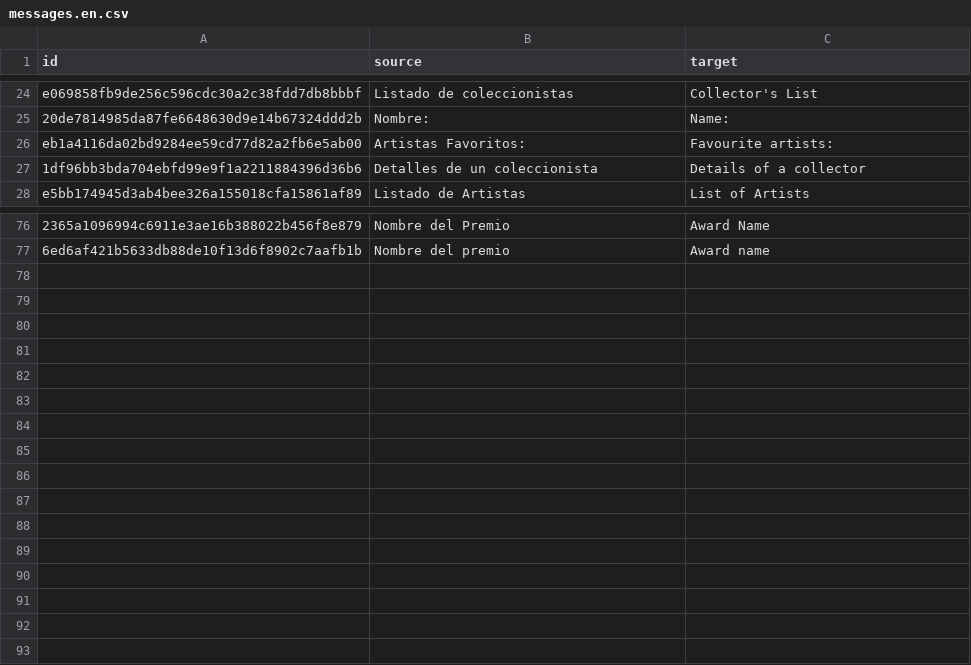
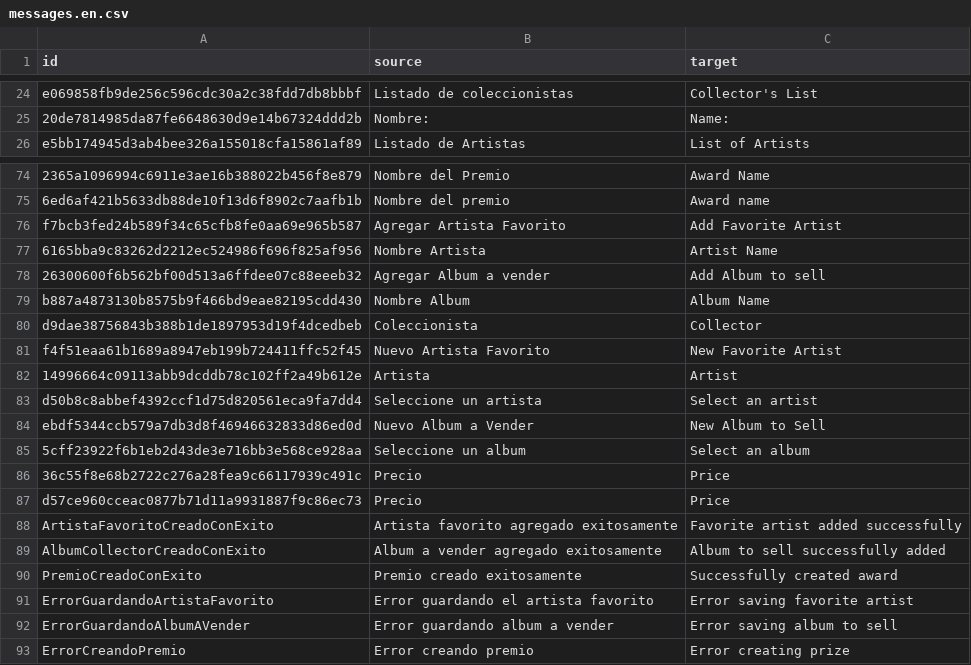
Before and after one commit to javoweb/principios-web, a CSV file: src/locale/translations/csv/messages.en.csv, drawn as a sheet; only a part is shown, gaps mark what is left out; removed rows and columns are numbered as before the commit, all else as after; the diff names each change by its address in the sheet, - before the commit and + after, or states it on an @@ line.

```diff
--- a/src/locale/translations/csv/messages.en.csv
+++ b/src/locale/translations/csv/messages.en.csv
-row 26: eb1a4116da02bd9284ee59cd77d82a2fb6e5ab00 | Artistas Favoritos: | Favourite artists:
-row 27: 1df96bb3bda704ebfd99e9f1a2211884396d36b6 | Detalles de un coleccionista | Details of a collector
+row 76: f7bcb3fed24b589f34c65cfb8fe0aa69e965b587 | Agregar Artista Favorito | Add Favorite Artist
+row 77: 6165bba9c83262d2212ec524986f696f825af956 | Nombre Artista | Artist Name
+row 78: 26300600f6b562bf00d513a6ffdee07c88eeeb32 | Agregar Album a vender | Add Album to sell
+row 79: b887a4873130b8575b9f466bd9eae82195cdd430 | Nombre Album | Album Name
+row 80: d9dae38756843b388b1de1897953d19f4dcedbeb | Coleccionista | Collector
+row 81: f4f51eaa61b1689a8947eb199b724411ffc52f45 | Nuevo Artista Favorito | New Favorite Artist
+row 82: 14996664c09113abb9dcddb78c102ff2a49b612e | Artista | Artist
+row 83: d50b8c8abbef4392ccf1d75d820561eca9fa7dd4 | Seleccione un artista | Select an artist
+row 84: ebdf5344ccb579a7db3d8f46946632833d86ed0d | Nuevo Album a Vender | New Album to Sell
+row 85: 5cff23922f6b1eb2d43de3e716bb3e568ce928aa | Seleccione un album | Select an album
+row 86: 36c55f8e68b2722c276a28fea9c66117939c491c | Precio | Price
+row 87: d57ce960cceac0877b71d11a9931887f9c86ec73 | Precio | Price
+row 88: ArtistaFavoritoCreadoConExito | Artista favorito agregado exitosamente | Favorite artist added successfully
+row 89: AlbumCollectorCreadoConExito | Album a vender agregado exitosamente | Album to sell successfully added
+row 90: PremioCreadoConExito | Premio creado exitosamente | Successfully created award
+row 91: ErrorGuardandoArtistaFavorito | Error guardando el artista favorito | Error saving favorite artist
+row 92: ErrorGuardandoAlbumAVender | Error guardando album a vender | Error saving album to sell
+row 93: ErrorCreandoPremio | Error creando premio | Error creating prize
```
Also changed, not shown: 11 other files.
